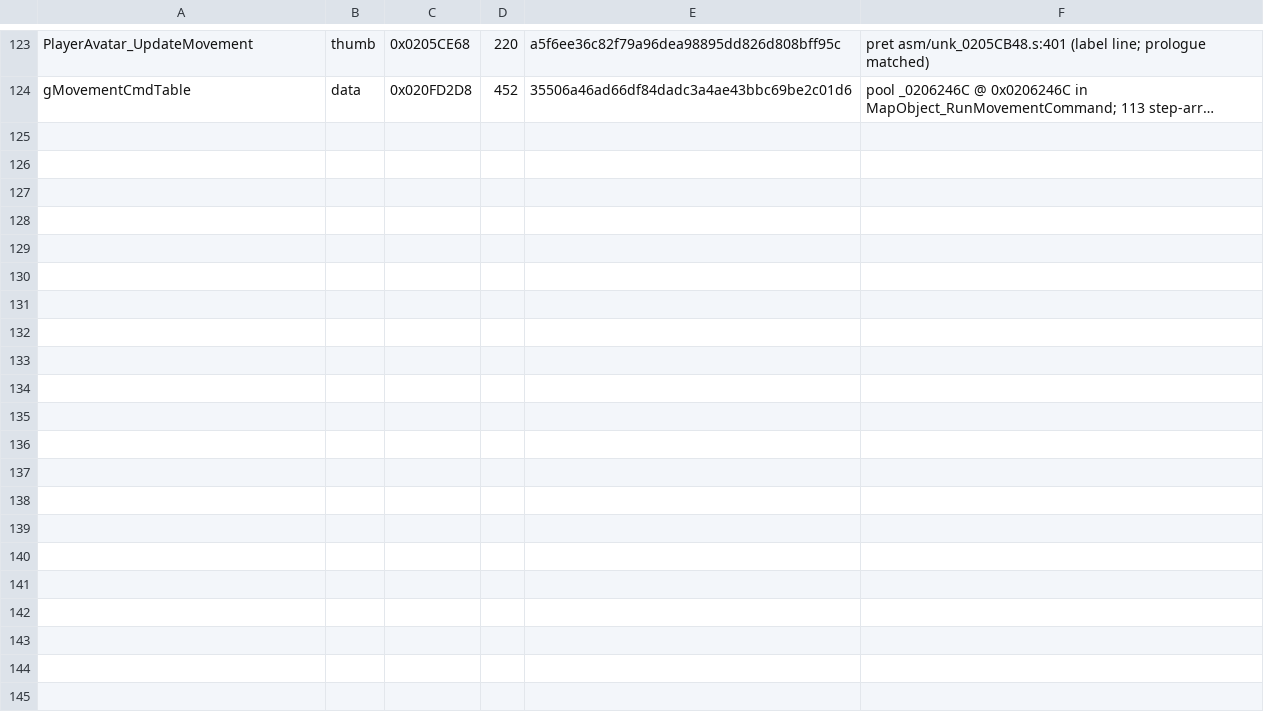
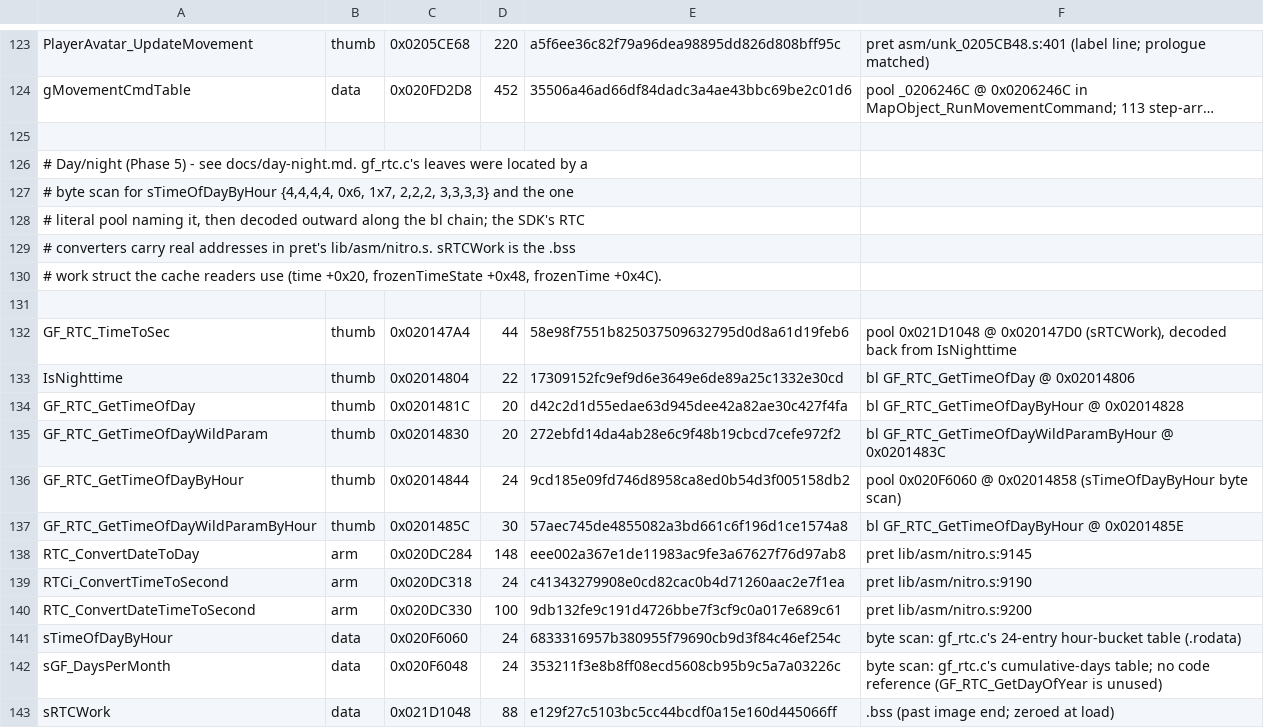
Before and after one commit to indateftww/apricorn, a TSV file: crates/apricorn-harness/pins/arm9.tsv, drawn as a sheet; only a part is shown, gaps mark what is left out; long unchanged cells end in …; the diff names each change by its address in the sheet, - before the commit and + after, or states it on an @@ line.

```diff
--- a/crates/apricorn-harness/pins/arm9.tsv
+++ b/crates/apricorn-harness/pins/arm9.tsv
+row 125: (empty)
+row 126: # Day/night (Phase 5) - see docs/day-night.md. gf_rtc.c's leaves were located by a
+row 127: # byte scan for sTimeOfDayByHour {4,4,4,4, 0x6, 1x7, 2,2,2, 3,3,3,3} and the one
+row 128: # literal pool naming it, then decoded outward along the bl chain; the SDK's RTC
+row 129: # converters carry real addresses in pret's lib/asm/nitro.s. sRTCWork is the .bss
+row 130: # work struct the cache readers use (time +0x20, frozenTimeState +0x48, frozenTime +0x4C).
+row 131: (empty)
+row 132: GF_RTC_TimeToSec | thumb | 0x020147A4 | 44 | 58e98f7551b825037509632795d0d8a61d19feb6 | pool 0x021D1048 @ 0x020147D0 (sRTCWork), decoded back from IsNighttime
+row 133: IsNighttime | thumb | 0x02014804 | 22 | 17309152fc9ef9d6e3649e6de89a25c1332e30cd | bl GF_RTC_GetTimeOfDay @ 0x02014806
+row 134: GF_RTC_GetTimeOfDay | thumb | 0x0201481C | 20 | d42c2d1d55edae63d945dee42a82ae30c427f4fa | bl GF_RTC_GetTimeOfDayByHour @ 0x02014828
+row 135: GF_RTC_GetTimeOfDayWildParam | thumb | 0x02014830 | 20 | 272ebfd14da4ab28e6c9f48b19cbcd7cefe972f2 | bl GF_RTC_GetTimeOfDayWildParamByHour @ 0x0201483C
+row 136: GF_RTC_GetTimeOfDayByHour | thumb | 0x02014844 | 24 | 9cd185e09fd746d8958ca8ed0b54d3f005158db2 | pool 0x020F6060 @ 0x02014858 (sTimeOfDayByHour byte scan)
+row 137: GF_RTC_GetTimeOfDayWildParamByHour | thumb | 0x0201485C | 30 | 57aec745de4855082a3bd661c6f196d1ce1574a8 | bl GF_RTC_GetTimeOfDayByHour @ 0x0201485E
+row 138: RTC_ConvertDateToDay | arm | 0x020DC284 | 148 | eee002a367e1de11983ac9fe3a67627f76d97ab8 | pret lib/asm/nitro.s:9145
+row 139: RTCi_ConvertTimeToSecond | arm | 0x020DC318 | 24 | c41343279908e0cd82cac0b4d71260aac2e7f1ea | pret lib/asm/nitro.s:9190
+row 140: RTC_ConvertDateTimeToSecond | arm | 0x020DC330 | 100 | 9db132fe9c191d4726bbe7f3cf9c0a017e689c61 | pret lib/asm/nitro.s:9200
+row 141: sTimeOfDayByHour | data | 0x020F6060 | 24 | 6833316957b380955f79690cb9d3f84c46ef254c | byte scan: gf_rtc.c's 24-entry hour-bucket table (.rodata)
+row 142: sGF_DaysPerMonth | data | 0x020F6048 | 24 | 353211f3e8b8ff08ecd5608cb95b9c5a7a03226c | byte scan: gf_rtc.c's cumulative-days table; no code reference (GF_RTC_GetDayOfYear is unused)
+row 143: sRTCWork | data | 0x021D1048 | 88 | e129f27c5103bc5cc44bcdf0a15e160d445066ff | .bss (past image end; zeroed at load)
```
Also changed, not shown: 9 other files.
